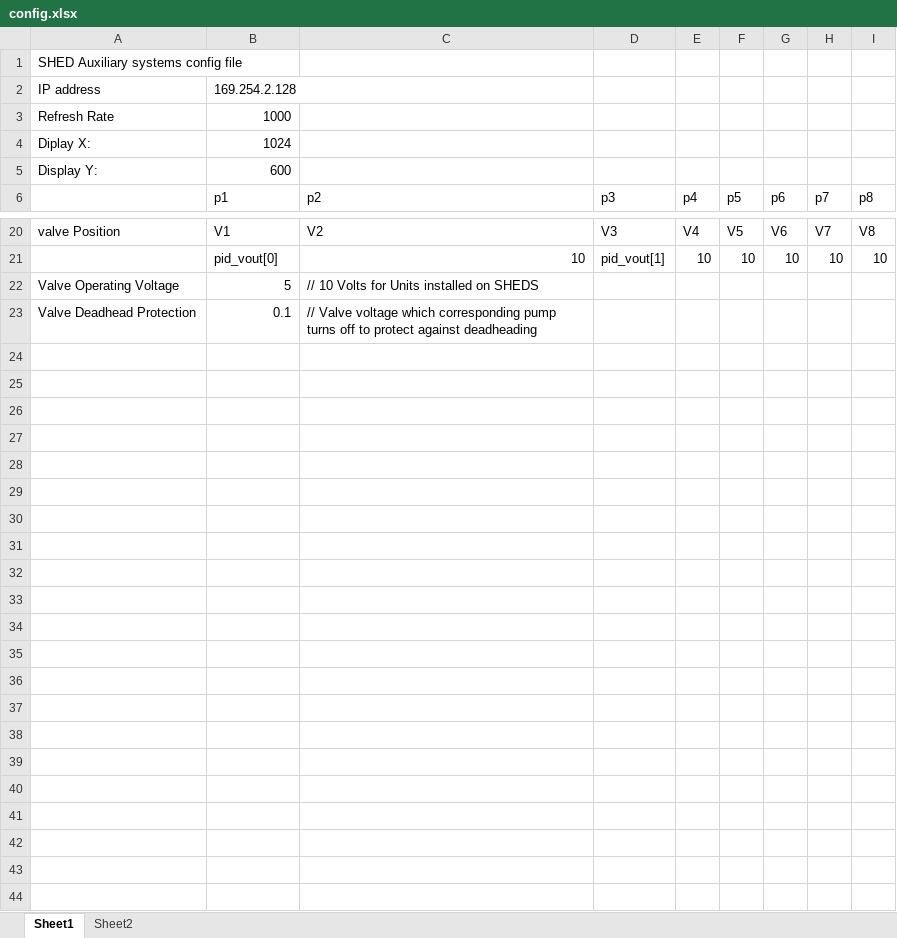
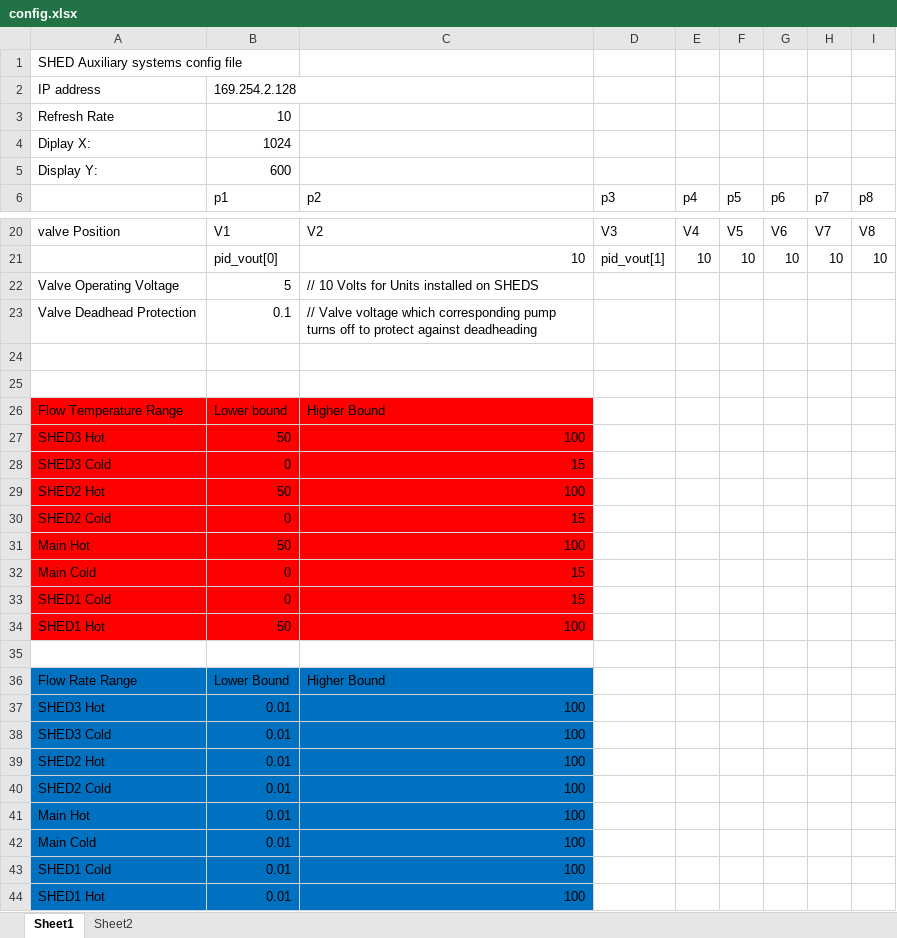
Before and after one commit to bj-russ/SHED_2020, an Excel workbook: config/config.xlsx, sheet Sheet1, drawn as a sheet; only a part is shown, gaps mark what is left out; values as stored, in another font and other column widths than the file's, no borders; the diff names each change by its address in the sheet, - before the commit and + after, or states it on an @@ line.

Commit message:
Flow/Alarm/Exhaust/SHEDstatus complete on Class_try -Working main SHED controller

```diff
--- a/config/config.xlsx (sheet Sheet1)
+++ b/config/config.xlsx (sheet Sheet1)
-B3 (169.254.2.128): 1000
+B3 (169.254.2.128): 10
+row 24: (empty)
+row 25: (empty)
+row 26: Flow Temperature Range | Lower bound | Higher Bound
+row 27: SHED3 Hot | 50 | 100
+row 28: SHED3 Cold | 0 | 15
+row 29: SHED2 Hot | 50 | 100
+row 30: SHED2 Cold | 0 | 15
+row 31: Main Hot | 50 | 100
+row 32: Main Cold | 0 | 15
+row 33: SHED1 Cold | 0 | 15
+row 34: SHED1 Hot | 50 | 100
+row 35: (empty)
+row 36: Flow Rate Range | Lower Bound | Higher Bound
+row 37: SHED3 Hot | 0.01 | 100
+row 38: SHED3 Cold | 0.01 | 100
+row 39: SHED2 Hot | 0.01 | 100
+row 40: SHED2 Cold | 0.01 | 100
+row 41: Main Hot | 0.01 | 100
+row 42: Main Cold | 0.01 | 100
+row 43: SHED1 Cold | 0.01 | 100
+row 44: SHED1 Hot | 0.01 | 100
```
Also changed, not shown: 2 other files.
